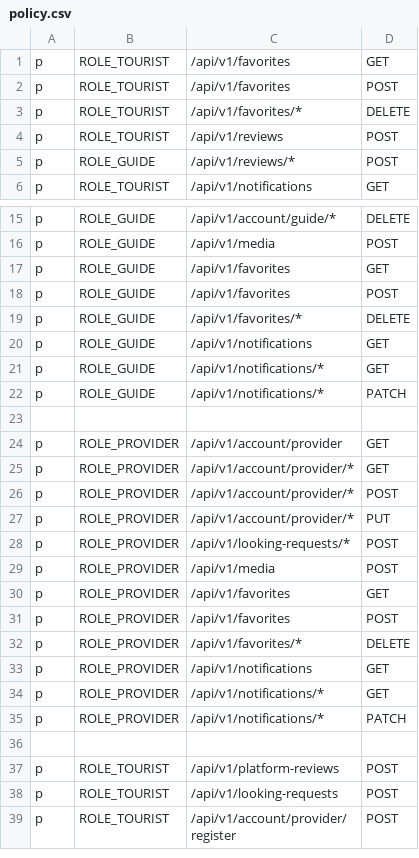
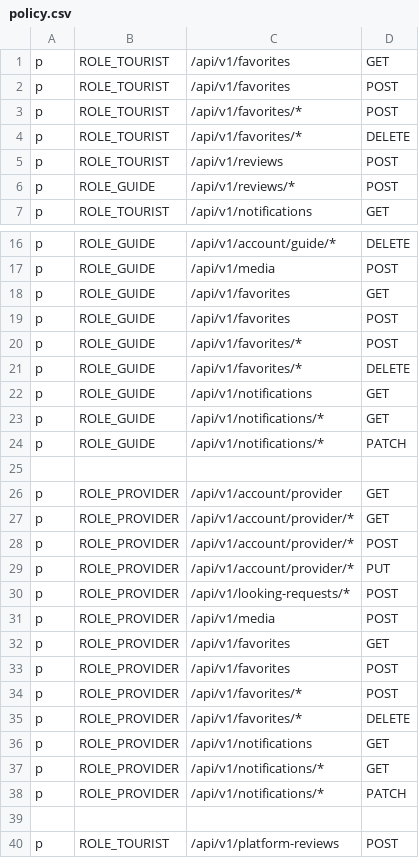
Before and after one commit to VitoMontenegro/gaido, a CSV file: backend/internal/rbac/policy.csv, drawn as a sheet; only a part is shown, gaps mark what is left out; the shorter side is filled out with more unchanged rows.

```diff
--- a/backend/internal/rbac/policy.csv
+++ b/backend/internal/rbac/policy.csv
@@ -2,2 +2,3 @@ p, ROLE_TOURIST, /api/v1/favorites, GET
 p, ROLE_TOURIST, /api/v1/favorites, POST
+p, ROLE_TOURIST, /api/v1/favorites/*, POST
 p, ROLE_TOURIST, /api/v1/favorites/*, DELETE
@@ -18,2 +19,3 @@ p, ROLE_GUIDE, /api/v1/favorites, GET
 p, ROLE_GUIDE, /api/v1/favorites, POST
+p, ROLE_GUIDE, /api/v1/favorites/*, POST
 p, ROLE_GUIDE, /api/v1/favorites/*, DELETE
@@ -31,2 +33,3 @@ p, ROLE_PROVIDER, /api/v1/favorites, GET
 p, ROLE_PROVIDER, /api/v1/favorites, POST
+p, ROLE_PROVIDER, /api/v1/favorites/*, POST
 p, ROLE_PROVIDER, /api/v1/favorites/*, DELETE
```
Also changed, not shown: 51 other files.
